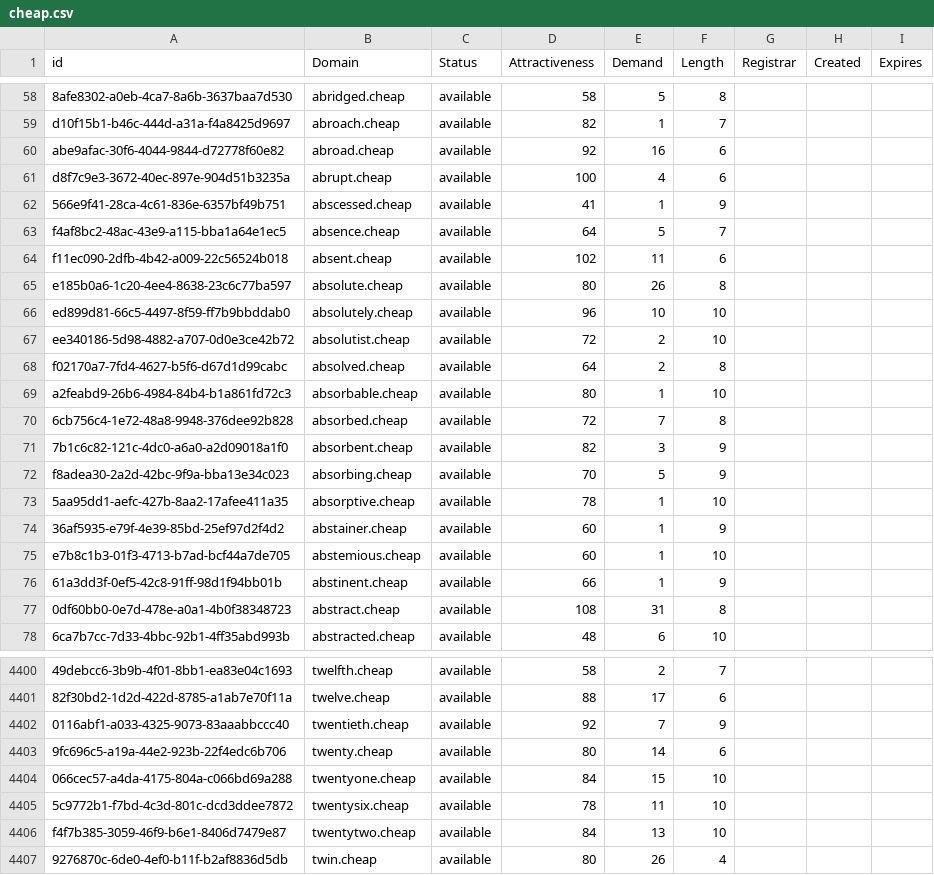
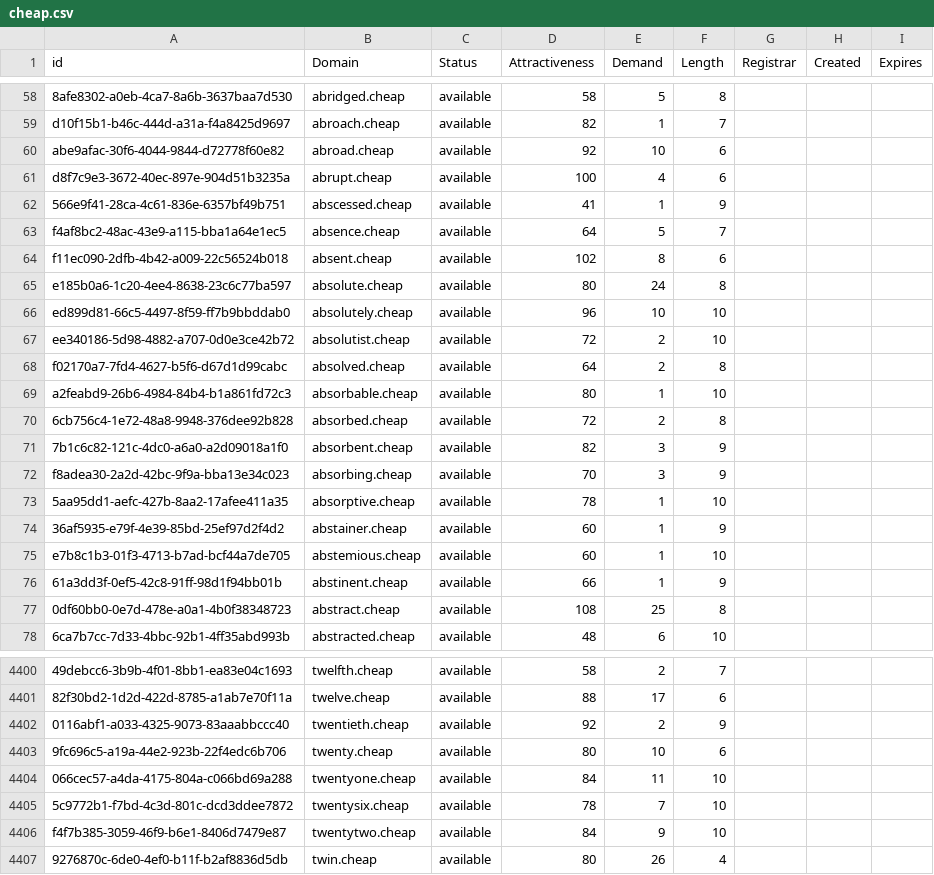
Before and after one commit to UniqueDomains/cheap-oneword-domains, a CSV file: cheap.csv, drawn as a sheet; only a part is shown, gaps mark what is left out; the diff covers the shown part only; the diff names each change by its address in the sheet, - before the commit and + after, or states it on an @@ line.

Commit message:
Domains update

```diff
--- a/cheap.csv
+++ b/cheap.csv
-E60 (Demand): 16
+E60 (Demand): 10
-E64 (Demand): 11
+E64 (Demand): 8
-E65 (Demand): 26
+E65 (Demand): 24
-E70 (Demand): 7
+E70 (Demand): 2
-E72 (Demand): 5
+E72 (Demand): 3
-E77 (Demand): 31
+E77 (Demand): 25
-E4402 (Demand): 7
+E4402 (Demand): 2
-E4403 (Demand): 14
+E4403 (Demand): 10
-E4404 (Demand): 15
+E4404 (Demand): 11
-E4405 (Demand): 11
+E4405 (Demand): 7
-E4406 (Demand): 13
+E4406 (Demand): 9
```
Also changed, not shown: 37 edited cells elsewhere in this file, 2 other files.
